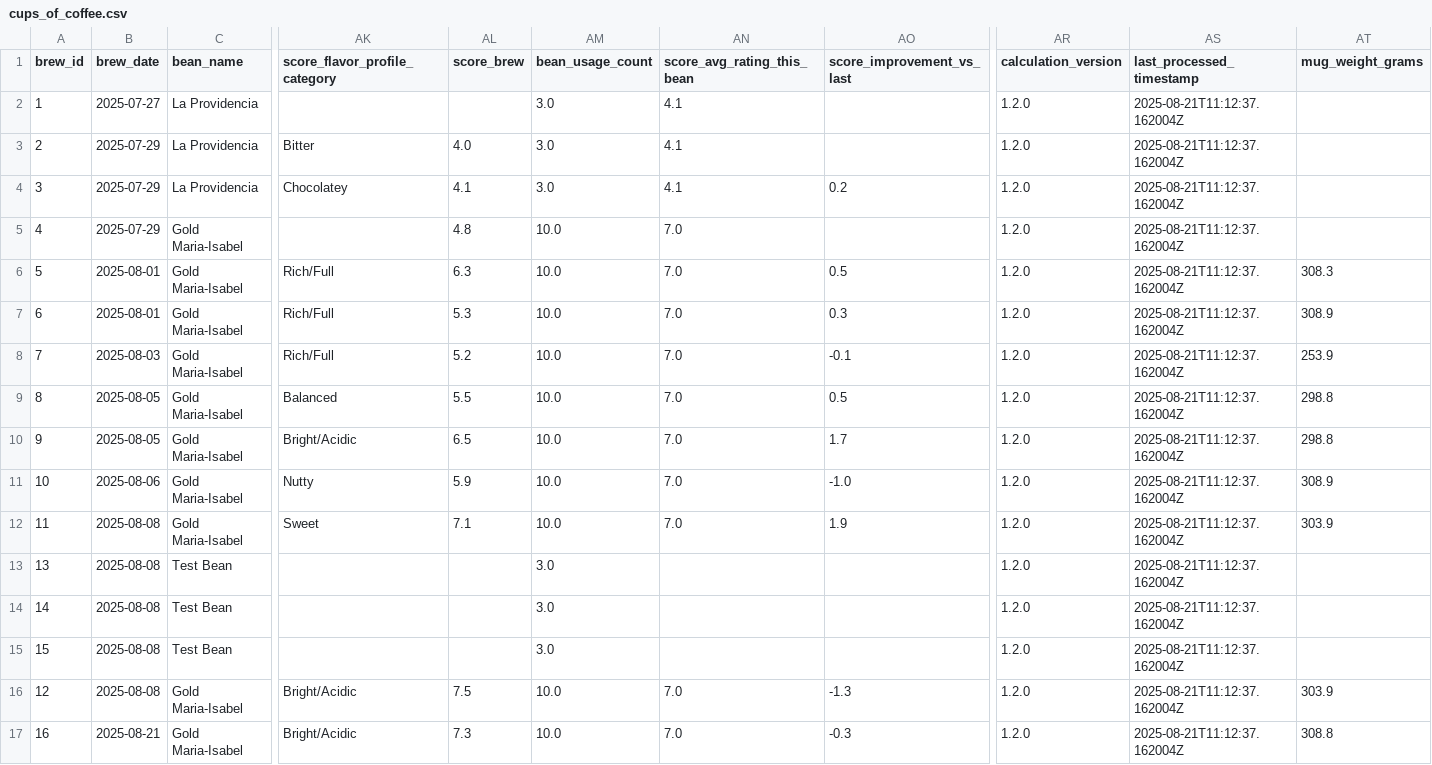
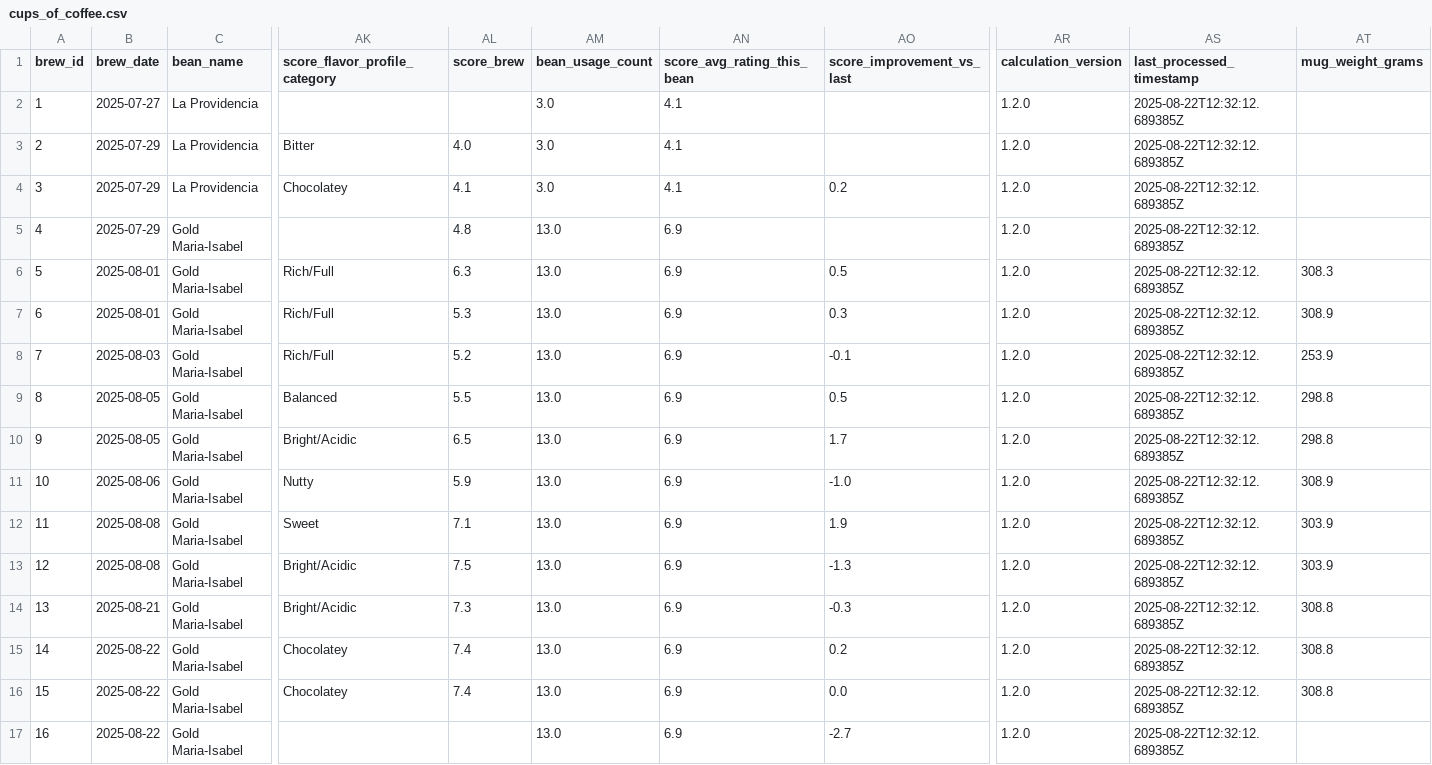
Before and after one commit to tomasjgsn/coffee_db, a CSV file: data/cups_of_coffee.csv, drawn as a sheet; only a part is shown, gaps mark what is left out; removed rows and columns are numbered as before the commit, all else as after; rows hold the shown columns only; the diff names each change by its address in the sheet, - before the commit and + after, or states it on an @@ line.

```diff
--- a/data/cups_of_coffee.csv
+++ b/data/cups_of_coffee.csv
-AS2:AS12 (last_processed_timestamp): 2025-08-21T11:12:37.162004Z
+AS2:AS12 (last_processed_timestamp): 2025-08-22T12:32:12.689385Z
-AM5:AM12 (bean_usage_count): 10.0
+AM5:AM12 (bean_usage_count): 13.0
-AN5:AN12 (score_avg_rating_this_bean): 7.0
+AN5:AN12 (score_avg_rating_this_bean): 6.9
-row 13: 13 | 2025-08-08 | Test Bean |  |  | 3.0 |  |  | 1.2.0 | 2025-08-21T11:12:37.162004Z
-row 14: 14 | 2025-08-08 | Test Bean |  |  | 3.0 |  |  | 1.2.0 | 2025-08-21T11:12:37.162004Z
-row 15: 15 | 2025-08-08 | Test Bean |  |  | 3.0 |  |  | 1.2.0 | 2025-08-21T11:12:37.162004Z
-AM13:AM14 (bean_usage_count): 10.0
+AM13:AM14 (bean_usage_count): 13.0
-AN13:AN14 (score_avg_rating_this_bean): 7.0
+AN13:AN14 (score_avg_rating_this_bean): 6.9
-AS13:AS14 (last_processed_timestamp): 2025-08-21T11:12:37.162004Z
+AS13:AS14 (last_processed_timestamp): 2025-08-22T12:32:12.689385Z
-A14 (brew_id): 16
+A14 (brew_id): 13
+row 15: 14 | 2025-08-22 | Gold Maria-Isabel | Chocolatey | 7.4 | 13.0 | 6.9 | 0.2 | 1.2.0 | 2025-08-22T12:32:12.689385Z | 308.8
+row 16: 15 | 2025-08-22 | Gold Maria-Isabel | Chocolatey | 7.4 | 13.0 | 6.9 | 0.0 | 1.2.0 | 2025-08-22T12:32:12.689385Z | 308.8
+row 17: 16 | 2025-08-22 | Gold Maria-Isabel |  |  | 13.0 | 6.9 | -2.7 | 1.2.0 | 2025-08-22T12:32:12.689385Z
```
Also changed, not shown: 2 other files.
